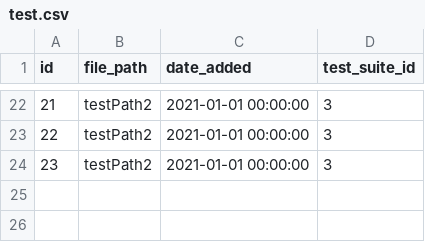
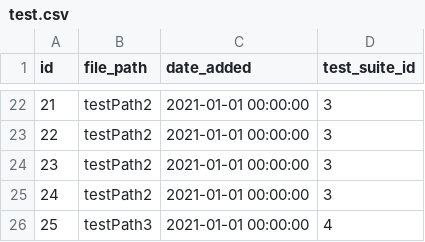
Before and after one commit to saveourtool/save-cloud, a CSV file: db/changelog/v-1/sqlRequests/test.csv, drawn as a sheet; only a part is shown, gaps mark what is left out; the diff names each change by its address in the sheet, - before the commit and + after, or states it on an @@ line.

Commit message:
Bugfix. In TestService, offset should be stored per Execution (#100)
* bugfix/offset-per-execution(#97)

### What's done:
  * Changed logic
  * Fixed bugs

```diff
--- a/db/changelog/v-1/sqlRequests/test.csv
+++ b/db/changelog/v-1/sqlRequests/test.csv
+row 25: 24 | testPath2 | 2021-01-01 00:00:00 | 3
+row 26: 25 | testPath3 | 2021-01-01 00:00:00 | 4
```
Also changed, not shown: db/changelog/v-1/sqlRequests/test_execution.csv, 25 other files.
